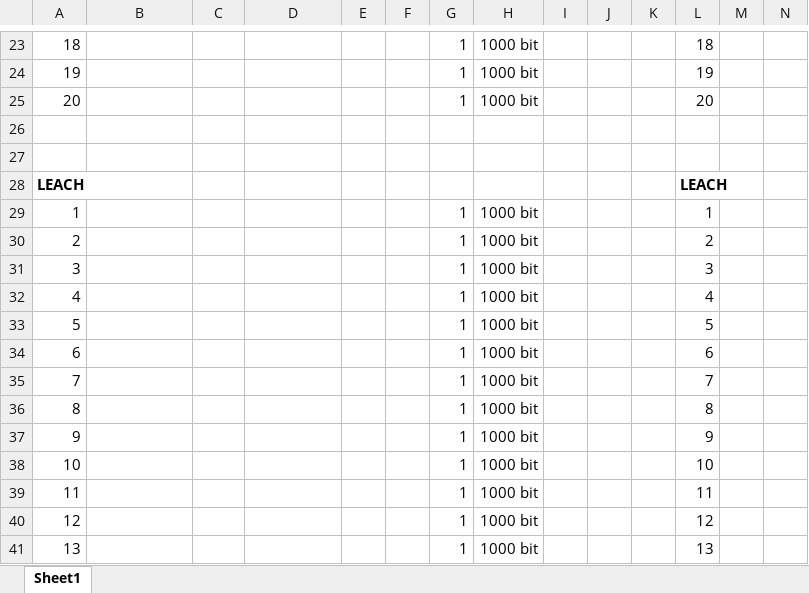
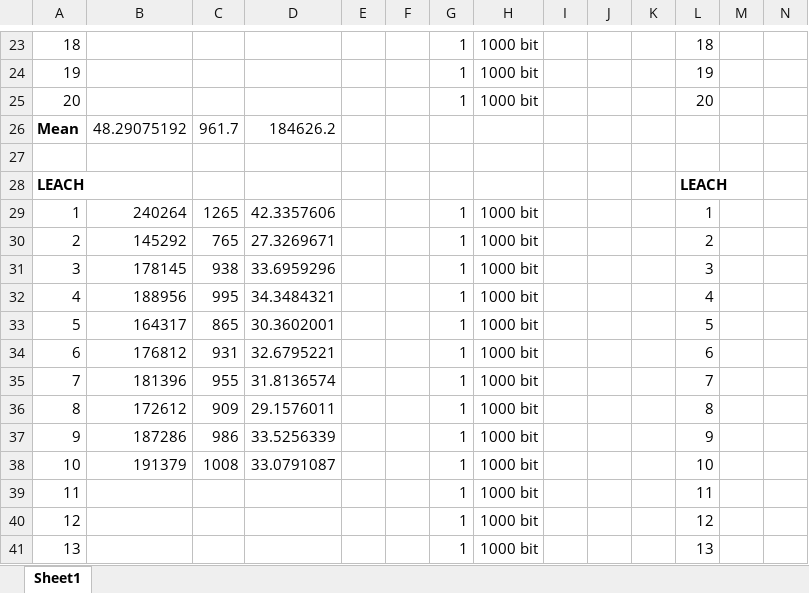
Before and after one commit to PaxelK/ThesisWorkCybercom, an Excel workbook: pyFiles/RL/Results/New Results/ResultsDQNfixEpsilon.xlsx, sheet Sheet1, drawn as a sheet; only a part is shown, gaps mark what is left out; values as stored, in another font and other column widths than the file's, no borders; rows hold the shown columns only; the diff covers the shown part only; the diff names each change by its address in the sheet, - before the commit and + after, or states it on an @@ line.

```diff
--- a/pyFiles/RL/Results/New Results/ResultsDQNfixEpsilon.xlsx (sheet Sheet1)
+++ b/pyFiles/RL/Results/New Results/ResultsDQNfixEpsilon.xlsx (sheet Sheet1)
-row 26: (empty)
+row 26: Mean | 48.29075192 | 961.7 | 184626.2
-B29: (empty)
+B29: 240264
-C29: (empty)
+C29: 1265
-D29: (empty)
+D29: 42.3357606
-B30: (empty)
+B30: 145292
-C30: (empty)
+C30: 765
-D30: (empty)
+D30: 27.3269671
-B31: (empty)
+B31: 178145
-C31: (empty)
+C31: 938
-D31: (empty)
+D31: 33.6959296
-B32: (empty)
+B32: 188956
-C32: (empty)
+C32: 995
-D32: (empty)
+D32: 34.3484321
-B33: (empty)
+B33: 164317
-C33: (empty)
+C33: 865
-D33: (empty)
+D33: 30.3602001
-B34: (empty)
+B34: 176812
-C34: (empty)
+C34: 931
-D34: (empty)
+D34: 32.6795221
-B35: (empty)
+B35: 181396
-C35: (empty)
+C35: 955
-D35: (empty)
+D35: 31.8136574
-B36: (empty)
+B36: 172612
-C36: (empty)
+C36: 909
-D36: (empty)
+D36: 29.1576011
-B37: (empty)
+B37: 187286
-C37: (empty)
+C37: 986
-D37: (empty)
+D37: 33.5256339
-B38: (empty)
+B38: 191379
-C38: (empty)
+C38: 1008
-D38: (empty)
+D38: 33.0791087
```
Also changed, not shown: 1 added row and 78 edited cells elsewhere in this sheet, pyFiles/RL/Results/New Results/ResultsDQNdecayEpsilon.xlsx, 13 other files.
